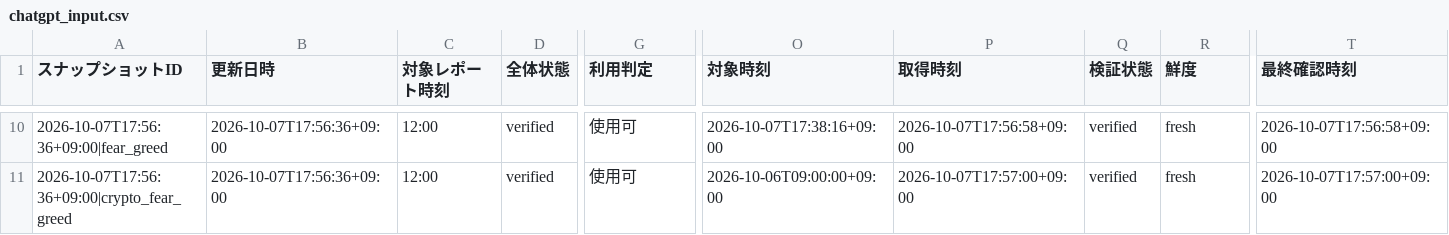
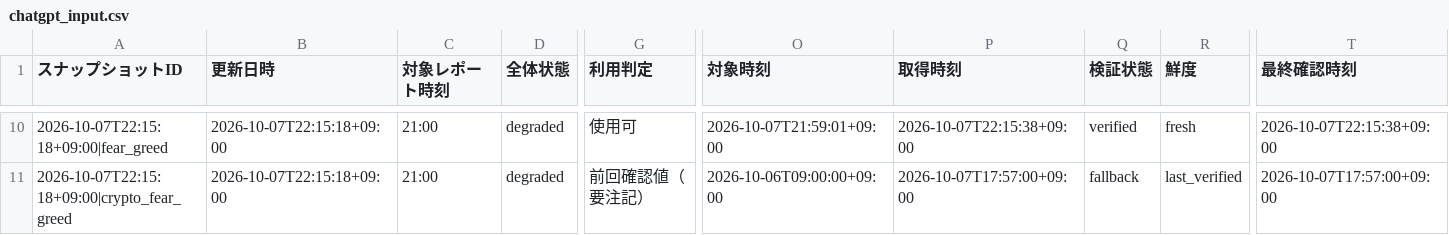
Before and after one commit to matrixdiamond512-cell/Chat-GPT-Market-Report, a CSV file: data/market/chatgpt_input.csv, drawn as a sheet; only a part is shown, gaps mark what is left out; the diff covers the shown part only; the diff names each change by its address in the sheet, - before the commit and + after, or states it on an @@ line.

```diff
--- a/data/market/chatgpt_input.csv
+++ b/data/market/chatgpt_input.csv
-A10 (スナップショットID): 2026-10-07T17:56:36+09:00|fear_greed
+A10 (スナップショットID): 2026-10-07T22:15:18+09:00|fear_greed
-B10:B11 (更新日時): 2026-10-07T17:56:36+09:00
+B10:B11 (更新日時): 2026-10-07T22:15:18+09:00
-C10:C11 (対象レポート時刻): 12:00
+C10:C11 (対象レポート時刻): 21:00
-D10:D11 (全体状態): verified
+D10:D11 (全体状態): degraded
-O10 (対象時刻): 2026-10-07T17:38:16+09:00
+O10 (対象時刻): 2026-10-07T21:59:01+09:00
-P10 (取得時刻): 2026-10-07T17:56:58+09:00
+P10 (取得時刻): 2026-10-07T22:15:38+09:00
-T10 (最終確認時刻): 2026-10-07T17:56:58+09:00
+T10 (最終確認時刻): 2026-10-07T22:15:38+09:00
-A11 (スナップショットID): 2026-10-07T17:56:36+09:00|crypto_fear_greed
+A11 (スナップショットID): 2026-10-07T22:15:18+09:00|crypto_fear_greed
-G11 (利用判定): 使用可
+G11 (利用判定): 前回確認値（要注記）
-Q11 (検証状態): verified
+Q11 (検証状態): fallback
-R11 (鮮度): fresh
+R11 (鮮度): last_verified
```
Also changed, not shown: 87 edited cells elsewhere in this file, data/market/verified_history.csv, 6 other files.
